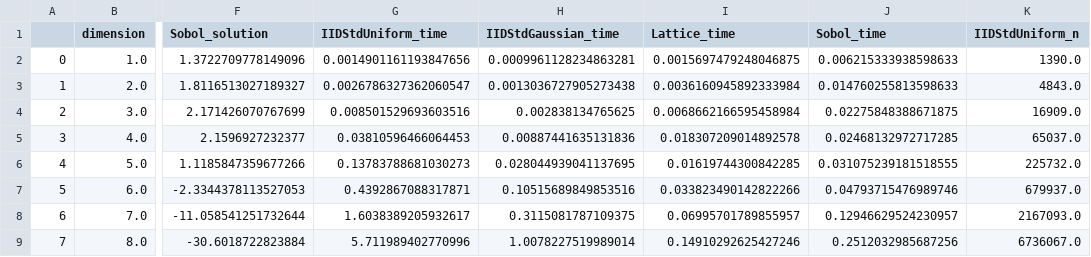
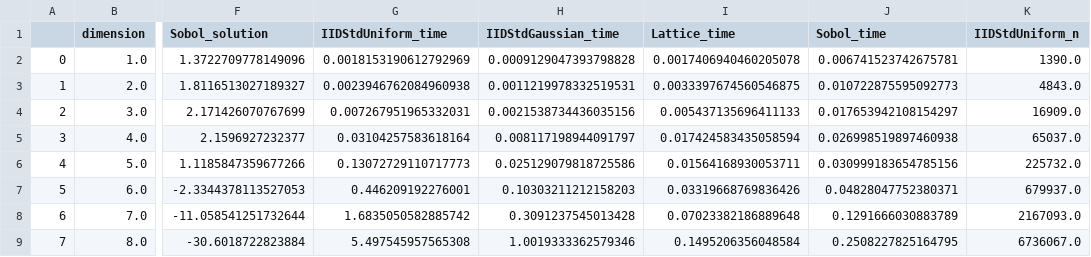
Before and after one commit to jagadeesr/QMCSoftware, a CSV file: python_prototype/outputs/comparison_tests/dimension.csv, drawn as a sheet; only a part is shown, gaps mark what is left out; the diff names each change by its address in the sheet, - before the commit and + after, or states it on an @@ line.

```diff
--- a/python_prototype/outputs/comparison_tests/dimension.csv
+++ b/python_prototype/outputs/comparison_tests/dimension.csv
-G2 (IIDStdUniform_time): 0.0014901161193847656
+G2 (IIDStdUniform_time): 0.0018153190612792969
-H2 (IIDStdGaussian_time): 0.0009961128234863281
+H2 (IIDStdGaussian_time): 0.0009129047393798828
-I2 (Lattice_time): 0.0015697479248046875
+I2 (Lattice_time): 0.0017406940460205078
-J2 (Sobol_time): 0.006215333938598633
+J2 (Sobol_time): 0.006741523742675781
-G3 (IIDStdUniform_time): 0.0026786327362060547
+G3 (IIDStdUniform_time): 0.0023946762084960938
-H3 (IIDStdGaussian_time): 0.0013036727905273438
+H3 (IIDStdGaussian_time): 0.0011219978332519531
-I3 (Lattice_time): 0.0036160945892333984
+I3 (Lattice_time): 0.0033397674560546875
-J3 (Sobol_time): 0.014760255813598633
+J3 (Sobol_time): 0.010722875595092773
-G4 (IIDStdUniform_time): 0.008501529693603516
+G4 (IIDStdUniform_time): 0.007267951965332031
-H4 (IIDStdGaussian_time): 0.002838134765625
+H4 (IIDStdGaussian_time): 0.0021538734436035156
-I4 (Lattice_time): 0.0068662166595458984
+I4 (Lattice_time): 0.005437135696411133
-J4 (Sobol_time): 0.02275848388671875
+J4 (Sobol_time): 0.017653942108154297
-G5 (IIDStdUniform_time): 0.03810596466064453
+G5 (IIDStdUniform_time): 0.03104257583618164
-H5 (IIDStdGaussian_time): 0.00887441635131836
+H5 (IIDStdGaussian_time): 0.008117198944091797
-I5 (Lattice_time): 0.018307209014892578
+I5 (Lattice_time): 0.017424583435058594
-J5 (Sobol_time): 0.02468132972717285
+J5 (Sobol_time): 0.026998519897460938
-G6 (IIDStdUniform_time): 0.13783788681030273
+G6 (IIDStdUniform_time): 0.13072729110717773
-H6 (IIDStdGaussian_time): 0.028044939041137695
+H6 (IIDStdGaussian_time): 0.025129079818725586
-I6 (Lattice_time): 0.01619744300842285
+I6 (Lattice_time): 0.01564168930053711
-J6 (Sobol_time): 0.031075239181518555
+J6 (Sobol_time): 0.030999183654785156
-G7 (IIDStdUniform_time): 0.4392867088317871
+G7 (IIDStdUniform_time): 0.446209192276001
-H7 (IIDStdGaussian_time): 0.10515689849853516
+H7 (IIDStdGaussian_time): 0.10303211212158203
-I7 (Lattice_time): 0.033823490142822266
+I7 (Lattice_time): 0.03319668769836426
-J7 (Sobol_time): 0.04793715476989746
+J7 (Sobol_time): 0.04828047752380371
-G8 (IIDStdUniform_time): 1.6038389205932617
+G8 (IIDStdUniform_time): 1.6835050582885742
-H8 (IIDStdGaussian_time): 0.3115081787109375
+H8 (IIDStdGaussian_time): 0.3091237545013428
-I8 (Lattice_time): 0.06995701789855957
+I8 (Lattice_time): 0.07023382186889648
-J8 (Sobol_time): 0.12946629524230957
+J8 (Sobol_time): 0.1291666030883789
-G9 (IIDStdUniform_time): 5.711989402770996
+G9 (IIDStdUniform_time): 5.497545957565308
-H9 (IIDStdGaussian_time): 1.0078227519989014
+H9 (IIDStdGaussian_time): 1.0019333362579346
-I9 (Lattice_time): 0.14910292625427246
+I9 (Lattice_time): 0.1495206356048584
-J9 (Sobol_time): 0.2512032985687256
+J9 (Sobol_time): 0.2508227825164795
```
Also changed, not shown: 6 other files.
